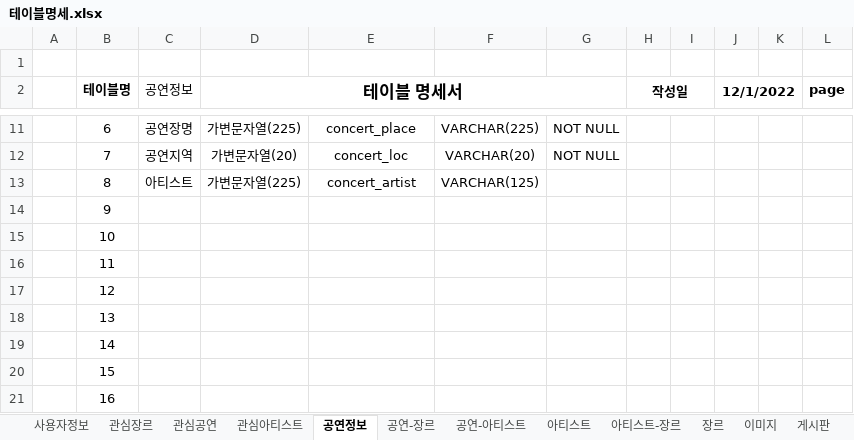
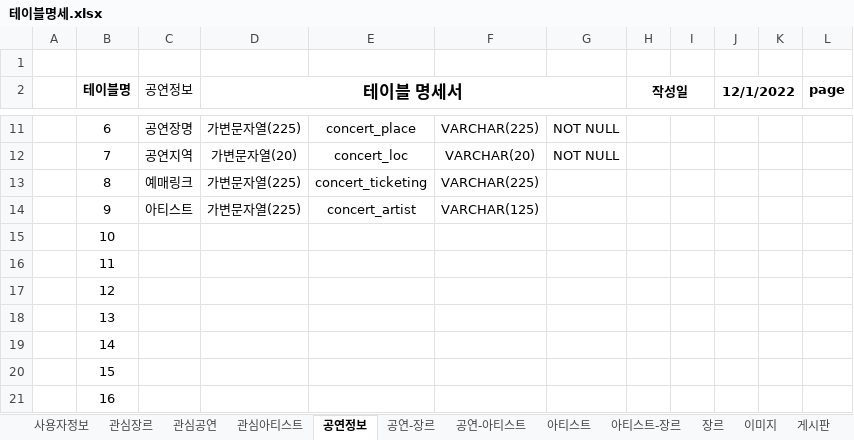
Before and after one commit to Preznt/Tiget, an Excel workbook: document/테이블명세.xlsx, sheet 공연정보, drawn as a sheet; only a part is shown, gaps mark what is left out; values as stored, in another font and other column widths than the file's, no borders; the diff names each change by its address in the sheet, - before the commit and + after, or states it on an @@ line.

Commit message:
예매링크 추가

```diff
--- a/document/테이블명세.xlsx (sheet 공연정보)
+++ b/document/테이블명세.xlsx (sheet 공연정보)
-C13 (공연정보): 아티스트
+C13 (공연정보): 예매링크
-E13: concert_artist
+E13: concert_ticketing
-F13: VARCHAR(125)
+F13: VARCHAR(225)
-C14 (공연정보): (empty)
+C14 (공연정보): 아티스트
-D14 (테이블 명세서): (empty)
+D14 (테이블 명세서): 가변문자열(225)
-E14: (empty)
+E14: concert_artist
-F14: (empty)
+F14: VARCHAR(125)
```
Also changed, not shown: 9 other files.
